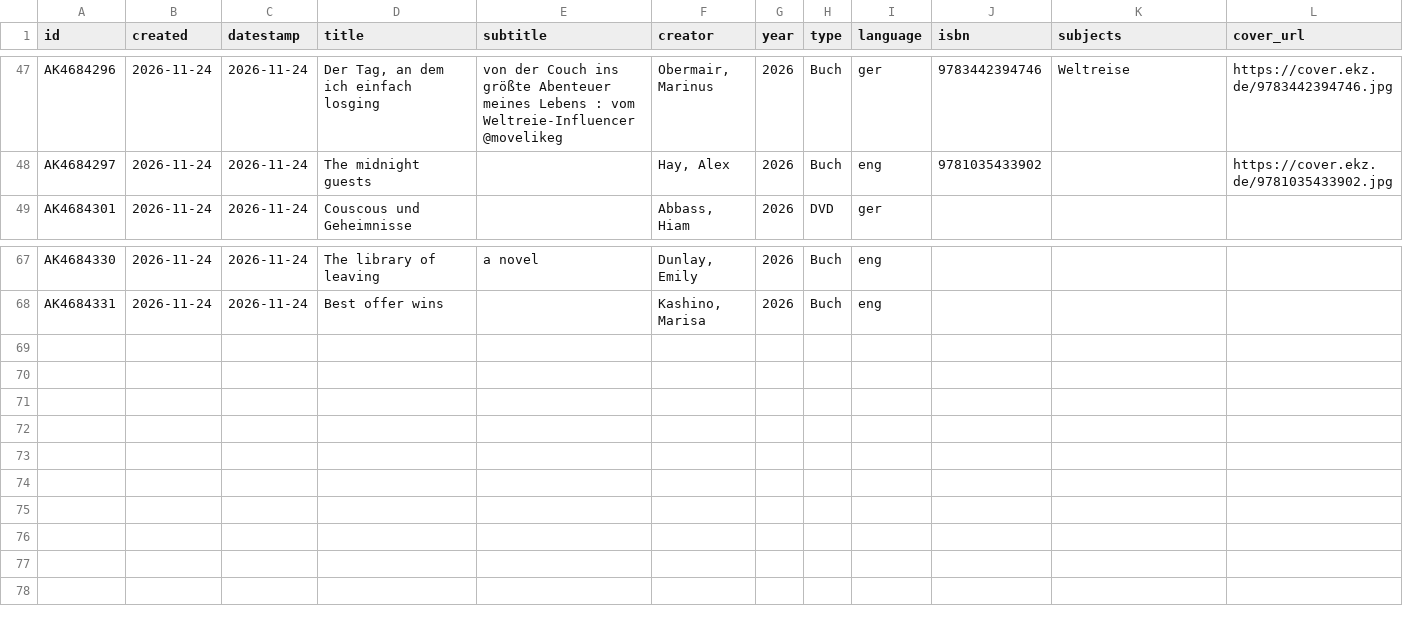
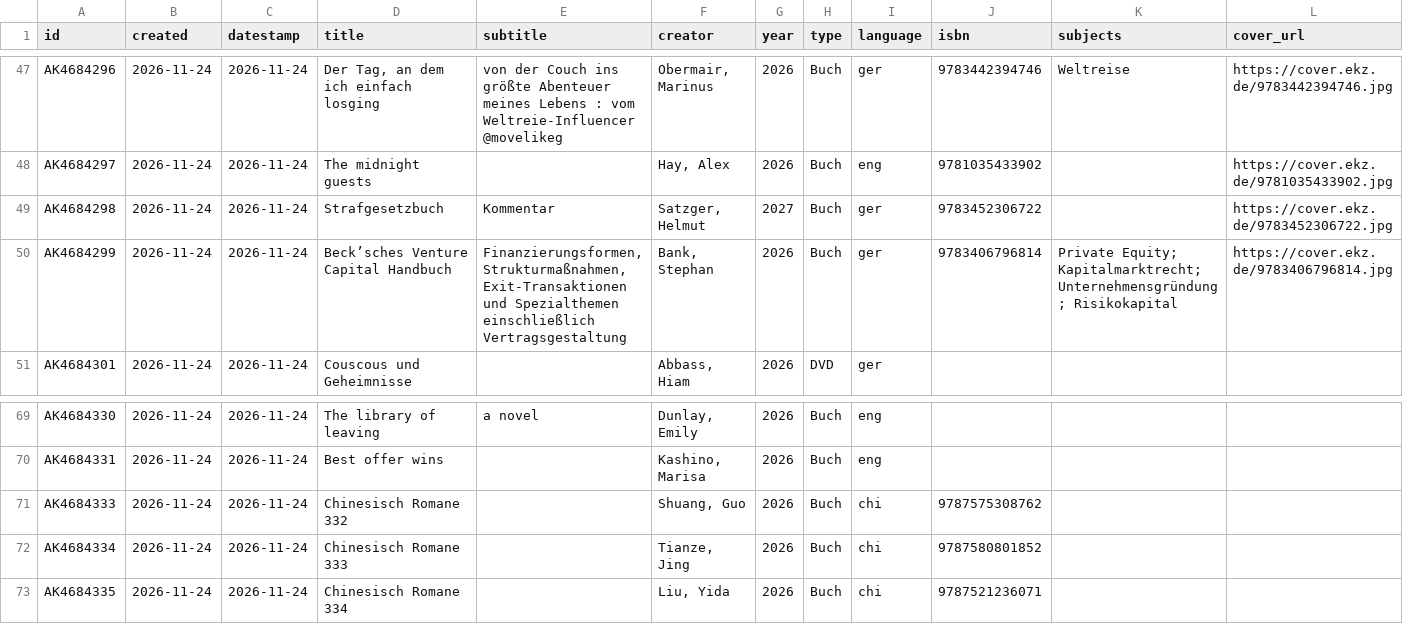
Before and after one commit to heibie/openbibmuc.de, a CSV file: data/neuzugaenge/2026-11-24.csv, drawn as a sheet; only a part is shown, gaps mark what is left out; rows hold the shown columns only; the diff names each change by its address in the sheet, - before the commit and + after, or states it on an @@ line.

```diff
--- a/data/neuzugaenge/2026-11-24.csv
+++ b/data/neuzugaenge/2026-11-24.csv
+row 49: AK4684298 | 2026-11-24 | 2026-11-24 | Strafgesetzbuch | Kommentar | Satzger, Helmut | 2027 | Buch | ger | 9783452306722 |  | https://cover.ekz.de/9783452306722.jpg
+row 50: AK4684299 | 2026-11-24 | 2026-11-24 | Beck’sches Venture Capital Handbuch | Finanzierungsformen, Strukturmaßnahmen, Exit-Transaktionen und Spezialthemen einschließlich Vertragsgestaltung | Bank, Stephan | 2026 | Buch | ger | 9783406796814 | Private Equity; Kapitalmarktrecht; Unternehmensgründung; Risikokapital | https://cover.ekz.de/9783406796814.jpg
+row 71: AK4684333 | 2026-11-24 | 2026-11-24 | Chinesisch Romane 332 |  | Shuang, Guo | 2026 | Buch | chi | 9787575308762
+row 72: AK4684334 | 2026-11-24 | 2026-11-24 | Chinesisch Romane 333 |  | Tianze, Jing | 2026 | Buch | chi | 9787580801852
+row 73: AK4684335 | 2026-11-24 | 2026-11-24 | Chinesisch Romane 334 |  | Liu, Yida | 2026 | Buch | chi | 9787521236071
```
Also changed, not shown: data/neuzugaenge/2026-11-23.csv, 2 other files.
